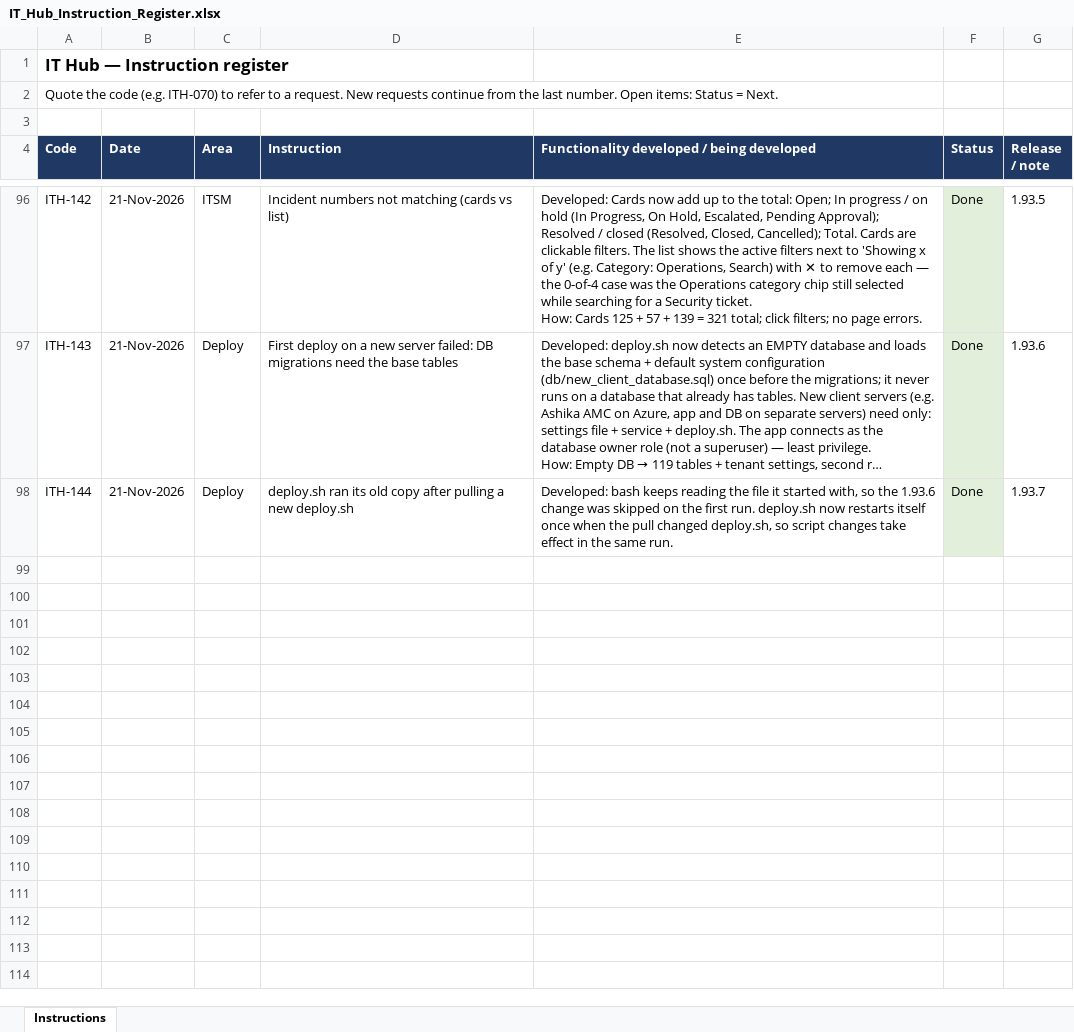
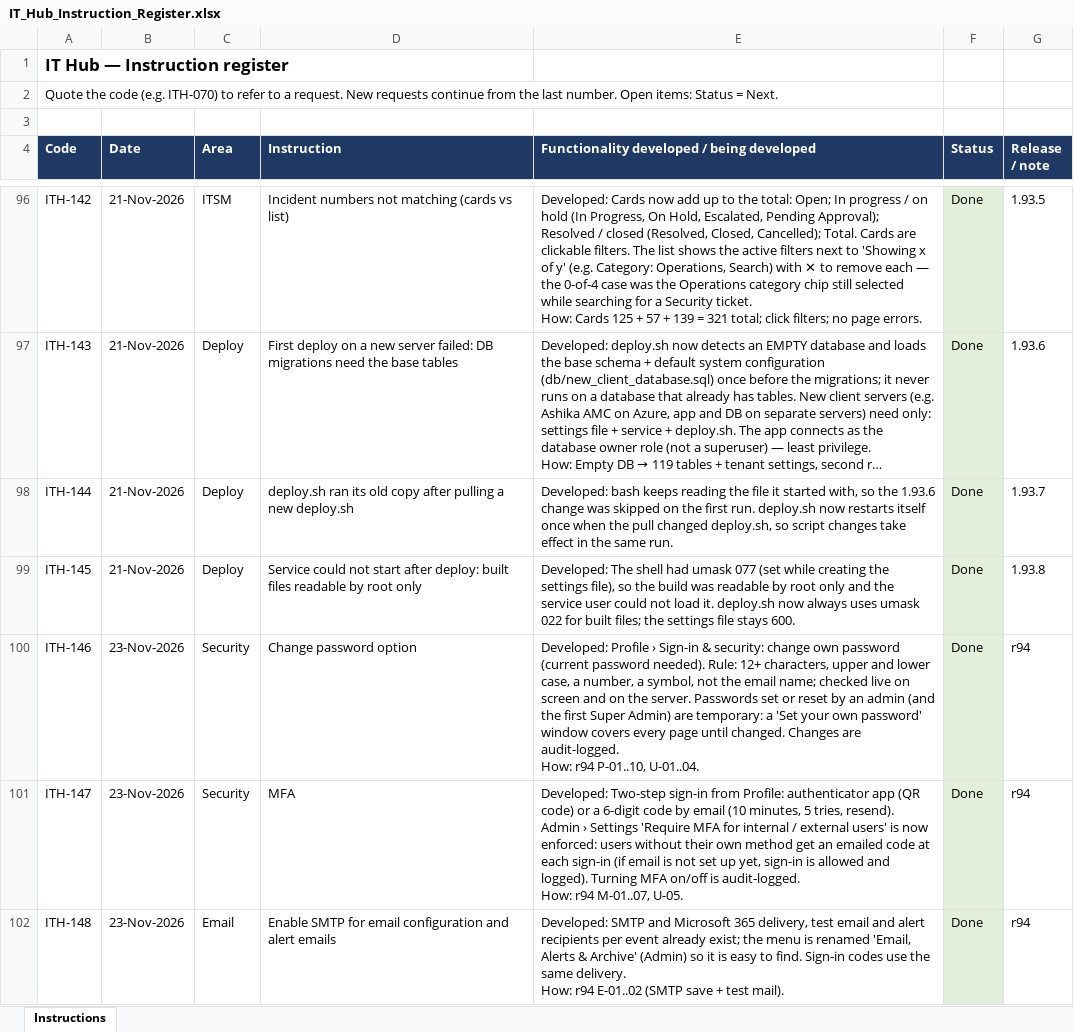
Before and after one commit to sachienbansode/it-transformation-asset, an Excel workbook: Claude outputs/IT_Hub_Instruction_Register.xlsx, sheet Instructions, drawn as a sheet; only a part is shown, gaps mark what is left out; long unchanged cells end in …; values as stored, in another font and other column widths than the file's, no borders; ↵ is a line break in a cell; the diff covers the shown part only; the diff names each change by its address in the sheet, - before the commit and + after, or states it on an @@ line.

Commit message:
1.95.1 SSO test button (ITH-152)

```diff
--- a/Claude outputs/IT_Hub_Instruction_Register.xlsx (sheet Instructions)
+++ b/Claude outputs/IT_Hub_Instruction_Register.xlsx (sheet Instructions)
+row 99: ITH-145 | 21-Nov-2026 | Deploy | Service could not start after deploy: built files readable by root only | Developed: The shell had umask 077 (set while creating the settings file), so the build was readable by root only and the service user could not load it. deploy.sh now always uses umask 022 for built files; the settings file stays 600. | Done | 1.93.8
+row 100: ITH-146 | 23-Nov-2026 | Security | Change password option | Developed: Profile › Sign-in & security: change own password (current password needed). Rule: 12+ characters, upper and lower case, a number, a symbol, not the email name; checked live on screen and on the server. Passwords set or reset by an admin (and the first Super Admin) are temporary: a 'Set your own password' window covers every page until changed. Changes are audit-logged. ↵ How: r94 P-01..10, U-01..04. | Done | r94
+row 101: ITH-147 | 23-Nov-2026 | Security | MFA | Developed: Two-step sign-in from Profile: authenticator app (QR code) or a 6-digit code by email (10 minutes, 5 tries, resend). Admin › Settings 'Require MFA for internal / external users' is now enforced: users without their own method get an emailed code at each sign-in (if email is not set up yet, sign-in is allowed and logged). Turning MFA on/off is audit-logged. ↵ How: r94 M-01..07, U-05. | Done | r94
+row 102: ITH-148 | 23-Nov-2026 | Email | Enable SMTP for email configuration and alert emails | Developed: SMTP and Microsoft 365 delivery, test email and alert recipients per event already exist; the menu is renamed 'Email, Alerts & Archive' (Admin) so it is easy to find. Sign-in codes use the same delivery. ↵ How: r94 E-01..02 (SMTP save + test mail). | Done | r94
```
Also changed, not shown: 4 added rows elsewhere in this sheet, 17 other files.
